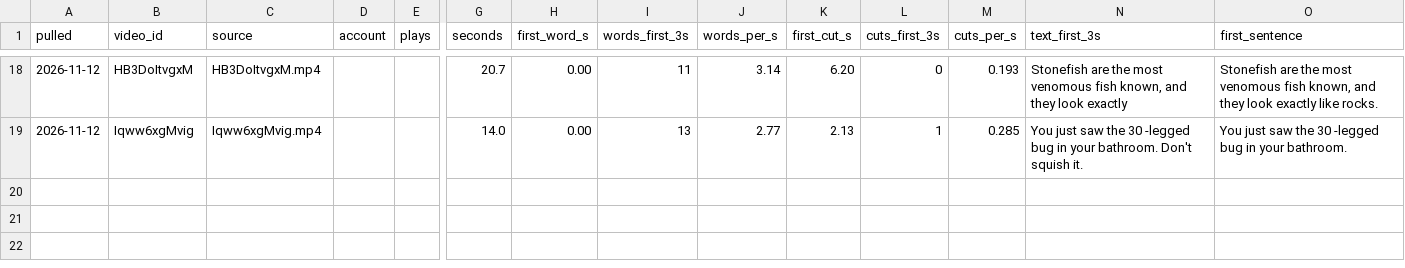
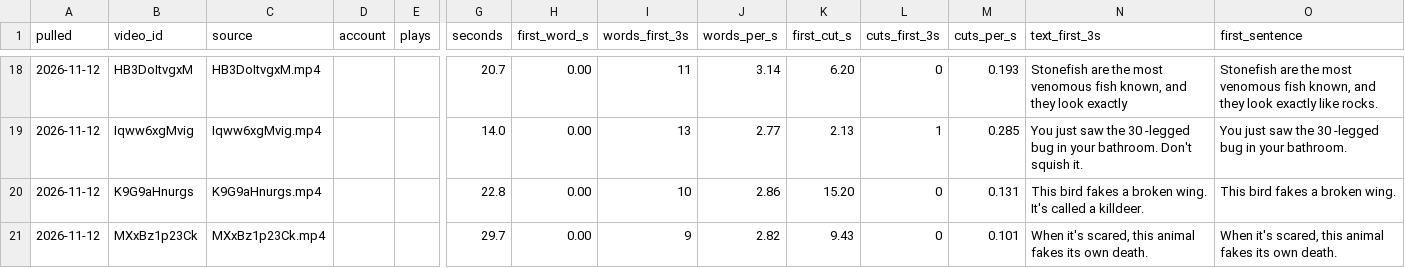
Before and after one commit to mooneyn60-art/skills, a CSV file: skills/oh-meatball/research/data/96-openings-our-shorts.csv, drawn as a sheet; only a part is shown, gaps mark what is left out; rows hold the shown columns only; the diff names each change by its address in the sheet, - before the commit and + after, or states it on an @@ line.

```diff
--- a/skills/oh-meatball/research/data/96-openings-our-shorts.csv
+++ b/skills/oh-meatball/research/data/96-openings-our-shorts.csv
+row 20: 2026-11-12 | K9G9aHnurgs | K9G9aHnurgs.mp4 |  |  | 22.8 | 0.00 | 10 | 2.86 | 15.20 | 0 | 0.131 | This bird fakes a broken wing. It's called a killdeer. | This bird fakes a broken wing.
+row 21: 2026-11-12 | MXxBz1p23Ck | MXxBz1p23Ck.mp4 |  |  | 29.7 | 0.00 | 9 | 2.82 | 9.43 | 0 | 0.101 | When it's scared, this animal fakes its own death. | When it's scared, this animal fakes its own death.
```
